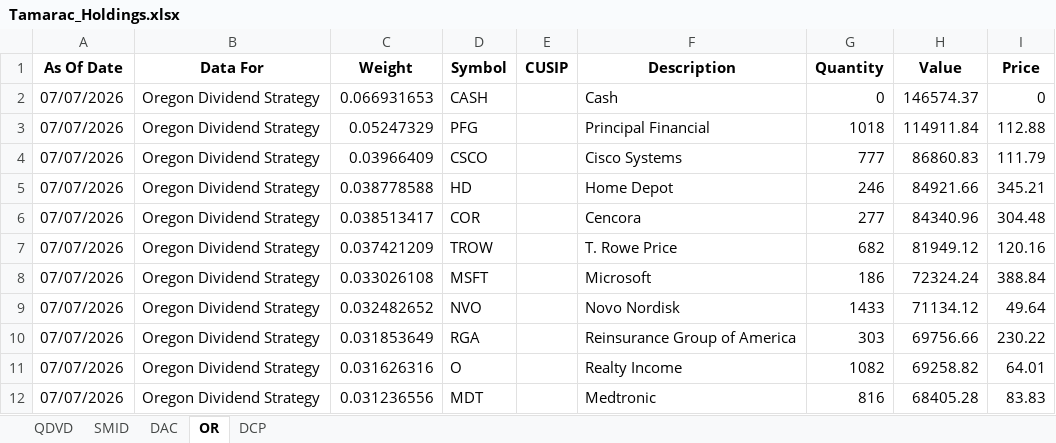
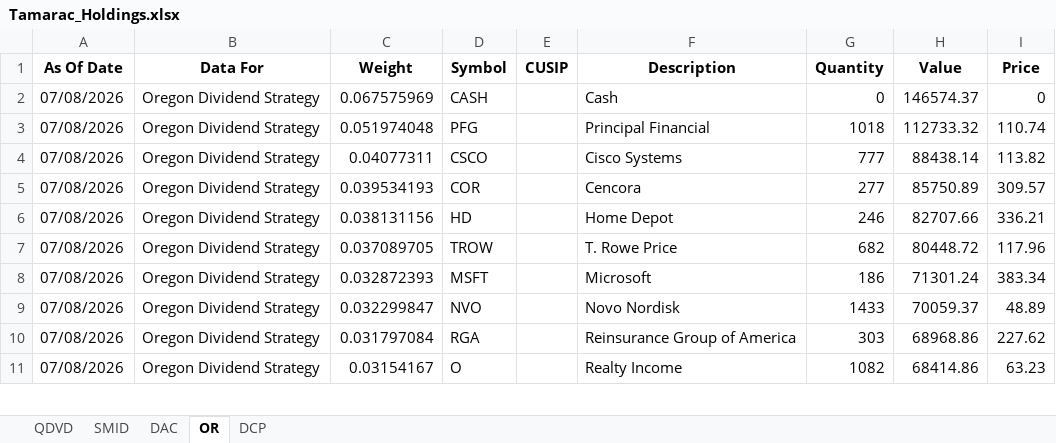
Before and after one commit to ryansadair/mcp-dashboard, an Excel workbook: data/Tamarac_Holdings.xlsx, sheet OR, drawn as a sheet; only a part is shown; values as stored, in another font and other column widths than the file's, no borders; removed rows and columns are numbered as before the commit, all else as after; the diff covers the shown part only; the diff names each change by its address in the sheet, - before the commit and + after, or states it on an @@ line.

```diff
--- a/data/Tamarac_Holdings.xlsx (sheet OR)
+++ b/data/Tamarac_Holdings.xlsx (sheet OR)
-A2:A4 (As Of Date): 07/07/2026
+A2:A4 (As Of Date): 07/08/2026
-C2 (Weight): 0.066931653
+C2 (Weight): 0.067575969
-C3 (Weight): 0.05247329
+C3 (Weight): 0.051974048
-H3 (Value): 114911.84
+H3 (Value): 112733.32
-I3 (Price): 112.88
+I3 (Price): 110.74
-C4 (Weight): 0.03966409
+C4 (Weight): 0.04077311
-H4 (Value): 86860.83
+H4 (Value): 88438.14
-I4 (Price): 111.79
+I4 (Price): 113.82
-row 5: 07/07/2026 | Oregon Dividend Strategy | 0.038778588 | HD |  | Home Depot | 246 | 84921.66 | 345.21
-A5 (As Of Date): 07/07/2026
+A5 (As Of Date): 07/08/2026
-C5 (Weight): 0.038513417
+C5 (Weight): 0.039534193
-H5 (Value): 84340.96
+H5 (Value): 85750.89
-I5 (Price): 304.48
+I5 (Price): 309.57
+row 6: 07/08/2026 | Oregon Dividend Strategy | 0.038131156 | HD |  | Home Depot | 246 | 82707.66 | 336.21
-A7:A11 (As Of Date): 07/07/2026
+A7:A11 (As Of Date): 07/08/2026
-C7 (Weight): 0.037421209
+C7 (Weight): 0.037089705
-H7 (Value): 81949.12
+H7 (Value): 80448.72
-I7 (Price): 120.16
+I7 (Price): 117.96
-C8 (Weight): 0.033026108
+C8 (Weight): 0.032872393
-H8 (Value): 72324.24
+H8 (Value): 71301.24
-I8 (Price): 388.84
+I8 (Price): 383.34
-C9 (Weight): 0.032482652
+C9 (Weight): 0.032299847
-H9 (Value): 71134.12
+H9 (Value): 70059.37
-I9 (Price): 49.64
+I9 (Price): 48.89
-C10 (Weight): 0.031853649
+C10 (Weight): 0.031797084
-H10 (Value): 69756.66
+H10 (Value): 68968.86
-I10 (Price): 230.22
+I10 (Price): 227.62
-C11 (Weight): 0.031626316
+C11 (Weight): 0.03154167
-H11 (Value): 69258.82
+H11 (Value): 68414.86
-I11 (Price): 64.01
+I11 (Price): 63.23
-row 12: 07/07/2026 | Oregon Dividend Strategy | 0.031236556 | MDT |  | Medtronic | 816 | 68405.28 | 83.83
```
Also changed, not shown: 5 added rows, 4 removed rows and 80 edited cells elsewhere in this sheet, sheet DAC, sheet DCP, sheet QDVD, sheet SMID.
